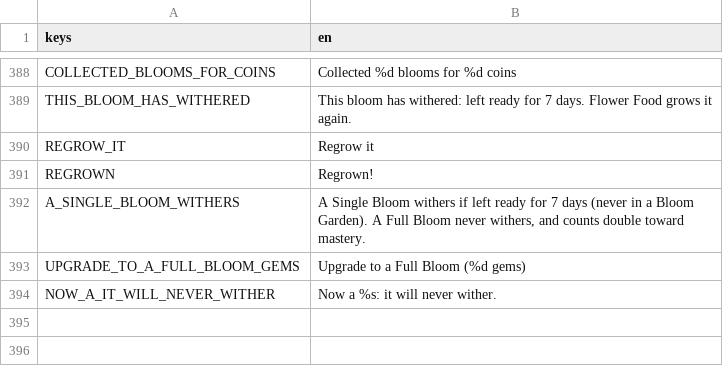
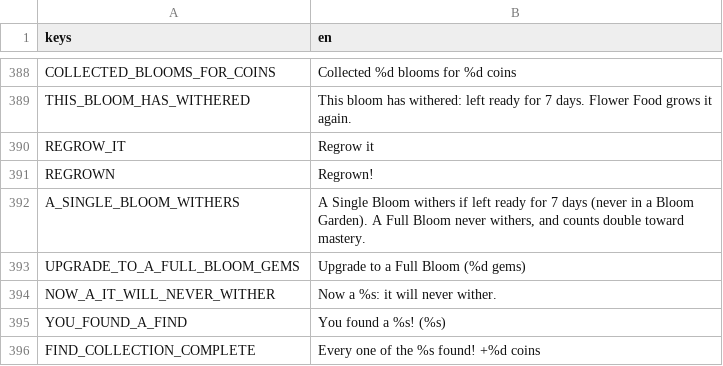
Before and after one commit to aniket-patra-1998/farm-game, a CSV file: locale/strings.csv, drawn as a sheet; only a part is shown, gaps mark what is left out; the diff names each change by its address in the sheet, - before the commit and + after, or states it on an @@ line.

```diff
--- a/locale/strings.csv
+++ b/locale/strings.csv
+row 395: YOU_FOUND_A_FIND | You found a %s! (%s)
+row 396: FIND_COLLECTION_COMPLETE | Every one of the %s found! +%d coins
```
Also changed, not shown: 7 other files.
